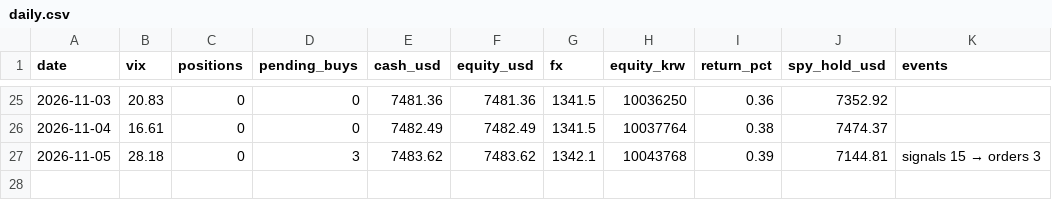
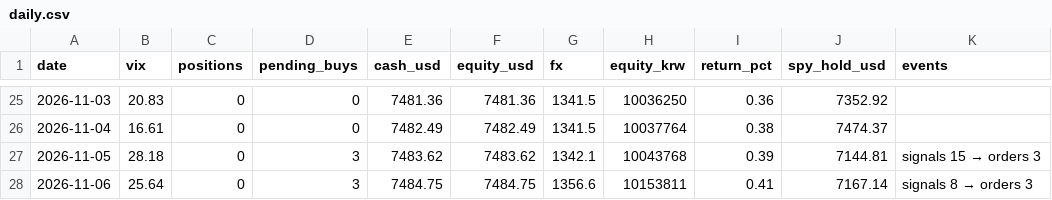
Before and after one commit to sands15/Toss_Trading_Bot, a CSV file: experiments/soxl_ai_paper/records/panic/daily.csv, drawn as a sheet; only a part is shown, gaps mark what is left out; the diff names each change by its address in the sheet, - before the commit and + after, or states it on an @@ line.

```diff
--- a/experiments/soxl_ai_paper/records/panic/daily.csv
+++ b/experiments/soxl_ai_paper/records/panic/daily.csv
+row 28: 2026-11-06 | 25.64 | 0 | 3 | 7484.75 | 7484.75 | 1356.6 | 10153811 | 0.41 | 7167.14 | signals 8 → orders 3
```
Also changed, not shown: experiments/soxl_ai_paper/records/daily.csv, experiments/soxl_ai_paper/records/martingale/daily.csv, 8 other files.
